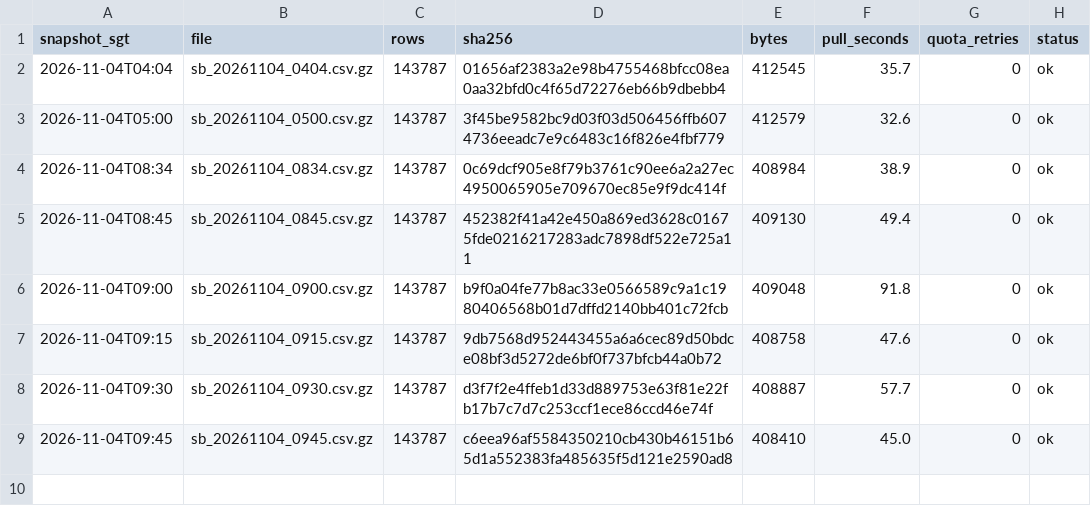
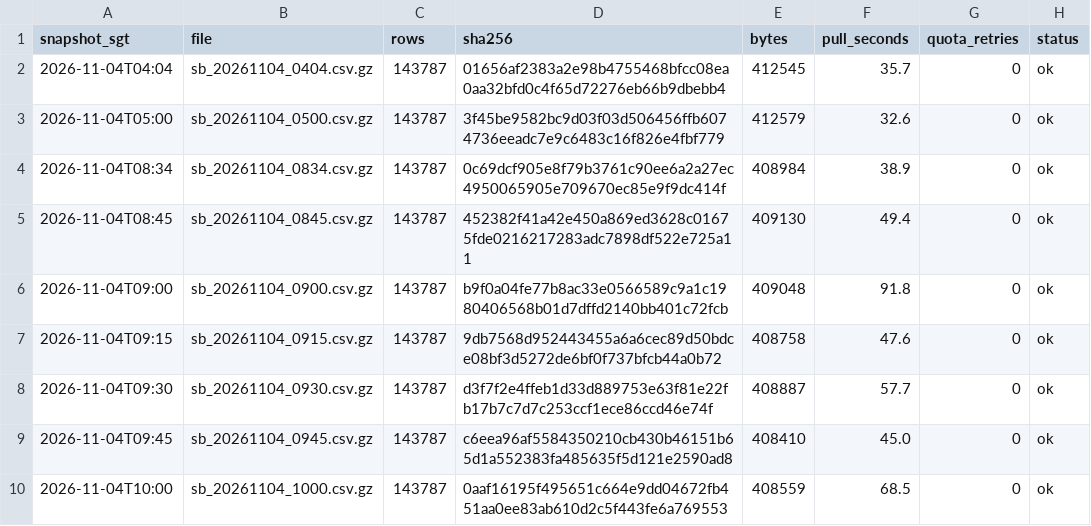
Before and after one commit to LUOaini1213/sg-bus-network-monitor, a CSV file: data/raw/speedbands/2026-11-04/manifest.csv, drawn as a sheet; the diff names each change by its address in the sheet, - before the commit and + after, or states it on an @@ line.

```diff
--- a/data/raw/speedbands/2026-11-04/manifest.csv
+++ b/data/raw/speedbands/2026-11-04/manifest.csv
+row 10: 2026-11-04T10:00 | sb_20261104_1000.csv.gz | 143787 | 0aaf16195f495651c664e9dd04672fb451aa0ee83ab610d2c5f443fe6a769553 | 408559 | 68.5 | 0 | ok
```
Also changed, not shown: data/raw/incidents/2026-11-04/manifest.csv, 2 other files.
